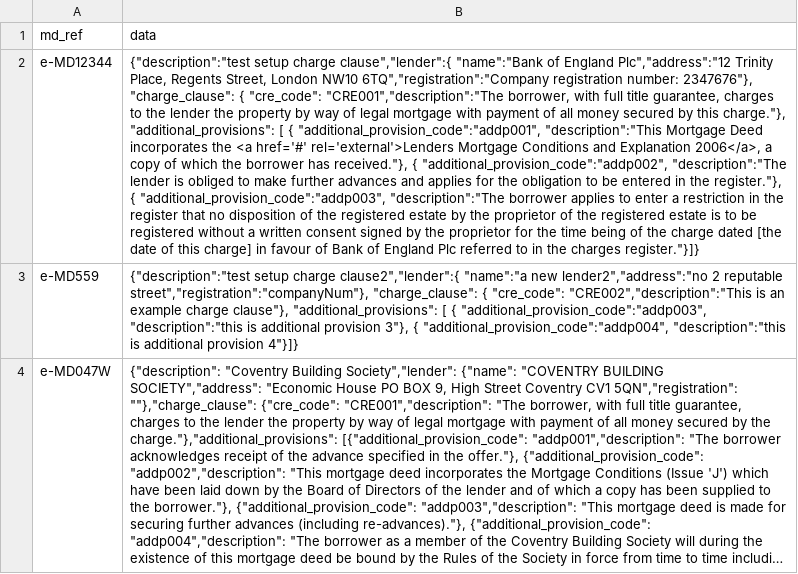
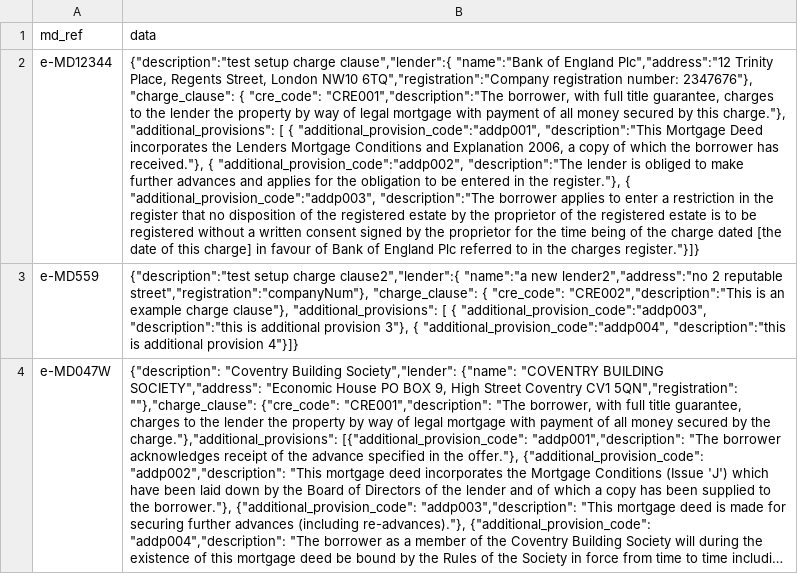
Before and after one commit to LandRegistry-Attic/deed-api, a CSV file: migrations/setup_initial_data/data/mortgage_document/test_md.csv, drawn as a sheet; long unchanged cells end in …; the diff names each change by its address in the sheet, - before the commit and + after, or states it on an @@ line.

Commit message:
Removal of anchor tags in DB data

```diff
--- a/migrations/setup_initial_data/data/mortgage_document/test_md.csv
+++ b/migrations/setup_initial_data/data/mortgage_document/test_md.csv
-B2 (data): …incorporates the <a href='#' rel='external'>Lenders Mortgage Conditions and Explanation 2006</a>, a copy…
+B2 (data): …incorporates the Lenders Mortgage Conditions and Explanation 2006, a copy…
```
